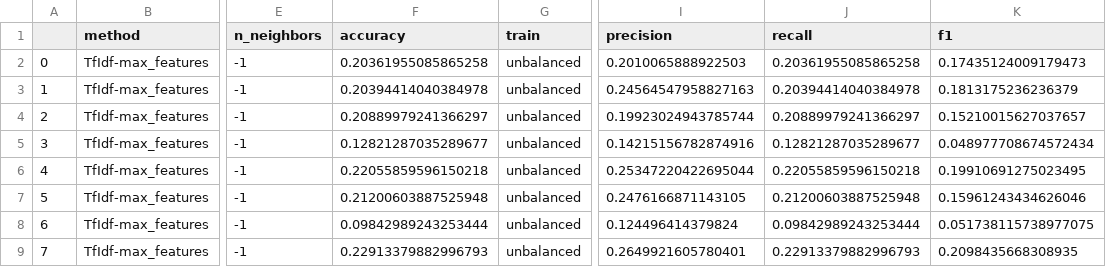
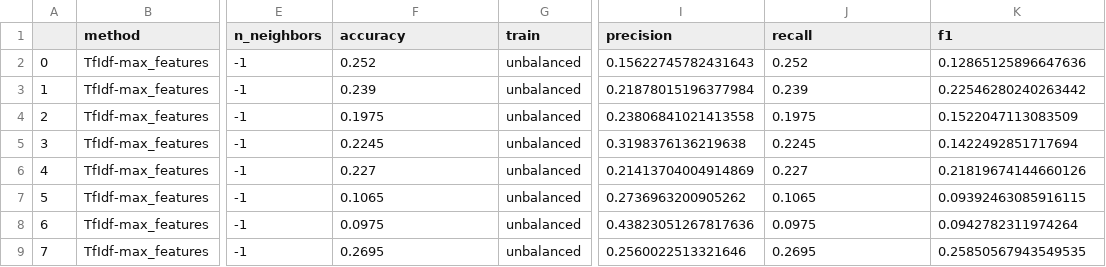
Before and after one commit to WronaPatryk/NLP-project, a CSV file: TfIdf-TEEN-Unbalanced/TEEN-TfIdf-unbalanced-3.csv, drawn as a sheet; only a part is shown, gaps mark what is left out; the diff covers the shown part only; the diff names each change by its address in the sheet, - before the commit and + after, or states it on an @@ line.

Commit message:
tfidf on smaller datasets

```diff
--- a/TfIdf-TEEN-Unbalanced/TEEN-TfIdf-unbalanced-3.csv
+++ b/TfIdf-TEEN-Unbalanced/TEEN-TfIdf-unbalanced-3.csv
-F2 (accuracy): 0.20361955085865258
+F2 (accuracy): 0.252
-I2 (precision): 0.2010065888922503
+I2 (precision): 0.15622745782431643
-J2 (recall): 0.20361955085865258
+J2 (recall): 0.252
-K2 (f1): 0.17435124009179473
+K2 (f1): 0.12865125896647636
-F3 (accuracy): 0.20394414040384978
+F3 (accuracy): 0.239
-I3 (precision): 0.24564547958827163
+I3 (precision): 0.21878015196377984
-J3 (recall): 0.20394414040384978
+J3 (recall): 0.239
-K3 (f1): 0.1813175236236379
+K3 (f1): 0.22546280240263442
-F4 (accuracy): 0.20889979241366297
+F4 (accuracy): 0.1975
-I4 (precision): 0.19923024943785744
+I4 (precision): 0.23806841021413558
-J4 (recall): 0.20889979241366297
+J4 (recall): 0.1975
-K4 (f1): 0.15210015627037657
+K4 (f1): 0.1522047113083509
-F5 (accuracy): 0.12821287035289677
+F5 (accuracy): 0.2245
-I5 (precision): 0.14215156782874916
+I5 (precision): 0.3198376136219638
-J5 (recall): 0.12821287035289677
+J5 (recall): 0.2245
-K5 (f1): 0.048977708674572434
+K5 (f1): 0.1422492851717694
-F6 (accuracy): 0.22055859596150218
+F6 (accuracy): 0.227
-I6 (precision): 0.25347220422695044
+I6 (precision): 0.21413704004914869
-J6 (recall): 0.22055859596150218
+J6 (recall): 0.227
-K6 (f1): 0.19910691275023495
+K6 (f1): 0.21819674144660126
-F7 (accuracy): 0.21200603887525948
+F7 (accuracy): 0.1065
-I7 (precision): 0.2476166871143105
+I7 (precision): 0.2736963200905262
-J7 (recall): 0.21200603887525948
+J7 (recall): 0.1065
-K7 (f1): 0.15961243434626046
+K7 (f1): 0.09392463085916115
-F8 (accuracy): 0.09842989243253444
+F8 (accuracy): 0.0975
-I8 (precision): 0.124496414379824
+I8 (precision): 0.43823051267817636
-J8 (recall): 0.09842989243253444
+J8 (recall): 0.0975
-K8 (f1): 0.051738115738977075
+K8 (f1): 0.0942782311974264
-F9 (accuracy): 0.22913379882996793
+F9 (accuracy): 0.2695
-I9 (precision): 0.2649921605780401
+I9 (precision): 0.2560022513321646
-J9 (recall): 0.22913379882996793
+J9 (recall): 0.2695
-K9 (f1): 0.2098435668308935
+K9 (f1): 0.25850567943549535
```
Also changed, not shown: 112 edited cells elsewhere in this file, TfIdf-TEEN-Balanced/TEEN-TfIdf-balanced-1.csv, TfIdf-TEEN-Balanced/TEEN-TfIdf-balanced-2.csv, 36 other files.
